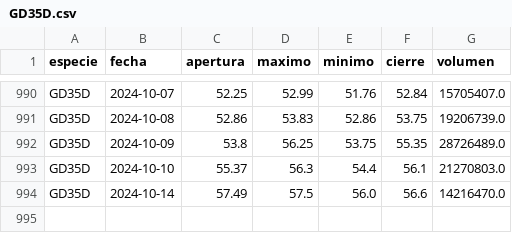
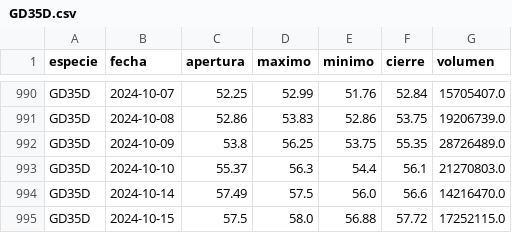
Before and after one commit to botjumbo/ratios-argy, a CSV file: docs/GD35D.csv, drawn as a sheet; only a part is shown, gaps mark what is left out.

Commit message:
Actualización de datos para GD35D.csv

```diff
--- a/docs/GD35D.csv
+++ b/docs/GD35D.csv
@@ -994 +994,2 @@ GD35D,2024-10-10,55.37,56.3,54.4,56.1,21270803.0
 GD35D,2024-10-14,57.49,57.5,56.0,56.6,14216470.0
+GD35D,2024-10-15,57.5,58.0,56.88,57.72,17252115.0
```
